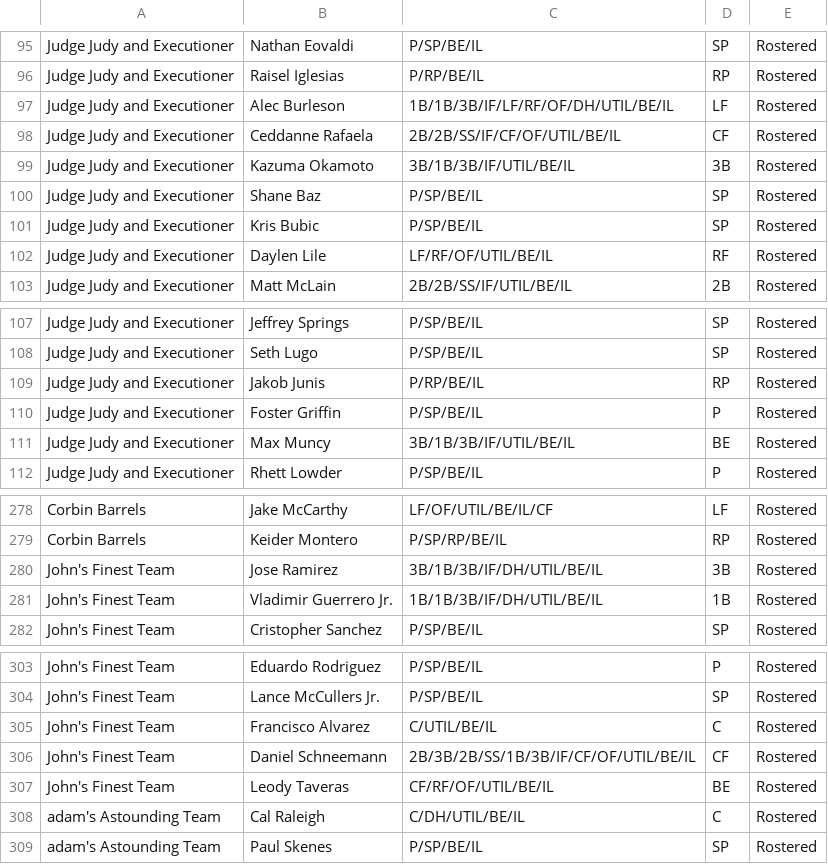
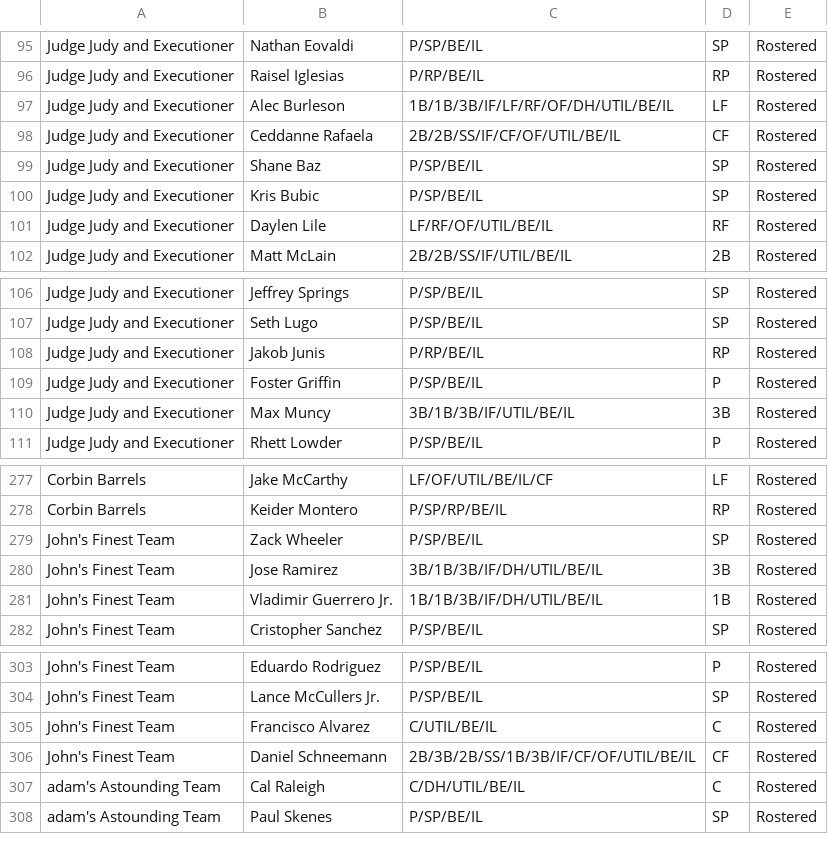
Before and after one commit to Arias29/fantasy-baseball-command-center, a CSV file: espn_current_rosters.csv, drawn as a sheet; only a part is shown, gaps mark what is left out.

```diff
--- a/espn_current_rosters.csv
+++ b/espn_current_rosters.csv
@@ -98,3 +98,2 @@ Judge Judy and Executioner ,Alec Burleson,1B/1B/3B/IF/LF/RF/OF/DH/UTIL/BE/IL,LF,
 Judge Judy and Executioner ,Ceddanne Rafaela,2B/2B/SS/IF/CF/OF/UTIL/BE/IL,CF,Rostered
-Judge Judy and Executioner ,Kazuma Okamoto,3B/1B/3B/IF/UTIL/BE/IL,3B,Rostered
 Judge Judy and Executioner ,Shane Baz,P/SP/BE/IL,SP,Rostered
@@ -110,3 +109,3 @@ Judge Judy and Executioner ,Jakob Junis,P/RP/BE/IL,RP,Rostered
 Judge Judy and Executioner ,Foster Griffin,P/SP/BE/IL,P,Rostered
-Judge Judy and Executioner ,Max Muncy,3B/1B/3B/IF/UTIL/BE/IL,BE,Rostered
+Judge Judy and Executioner ,Max Muncy,3B/1B/3B/IF/UTIL/BE/IL,3B,Rostered
 Judge Judy and Executioner ,Rhett Lowder,P/SP/BE/IL,P,Rostered
@@ -279,2 +278,3 @@ Corbin Barrels,Jake McCarthy,LF/OF/UTIL/BE/IL/CF,LF,Rostered
 Corbin Barrels,Keider Montero,P/SP/RP/BE/IL,RP,Rostered
+John's Finest Team,Zack Wheeler,P/SP/BE/IL,SP,Rostered
 John's Finest Team,Jose Ramirez,3B/1B/3B/IF/DH/UTIL/BE/IL,3B,Rostered
@@ -306,3 +306,2 @@ John's Finest Team,Francisco Alvarez,C/UTIL/BE/IL,C,Rostered
 John's Finest Team,Daniel Schneemann,2B/3B/2B/SS/1B/3B/IF/CF/OF/UTIL/BE/IL,CF,Rostered
-John's Finest Team,Leody Taveras,CF/RF/OF/UTIL/BE/IL,BE,Rostered
 adam's Astounding Team,Cal Raleigh,C/DH/UTIL/BE/IL,C,Rostered
```
Also changed, not shown: Fangraphs_Hitter_thebatx_ros.csv, espn_free_agents.csv, 2 other files.
